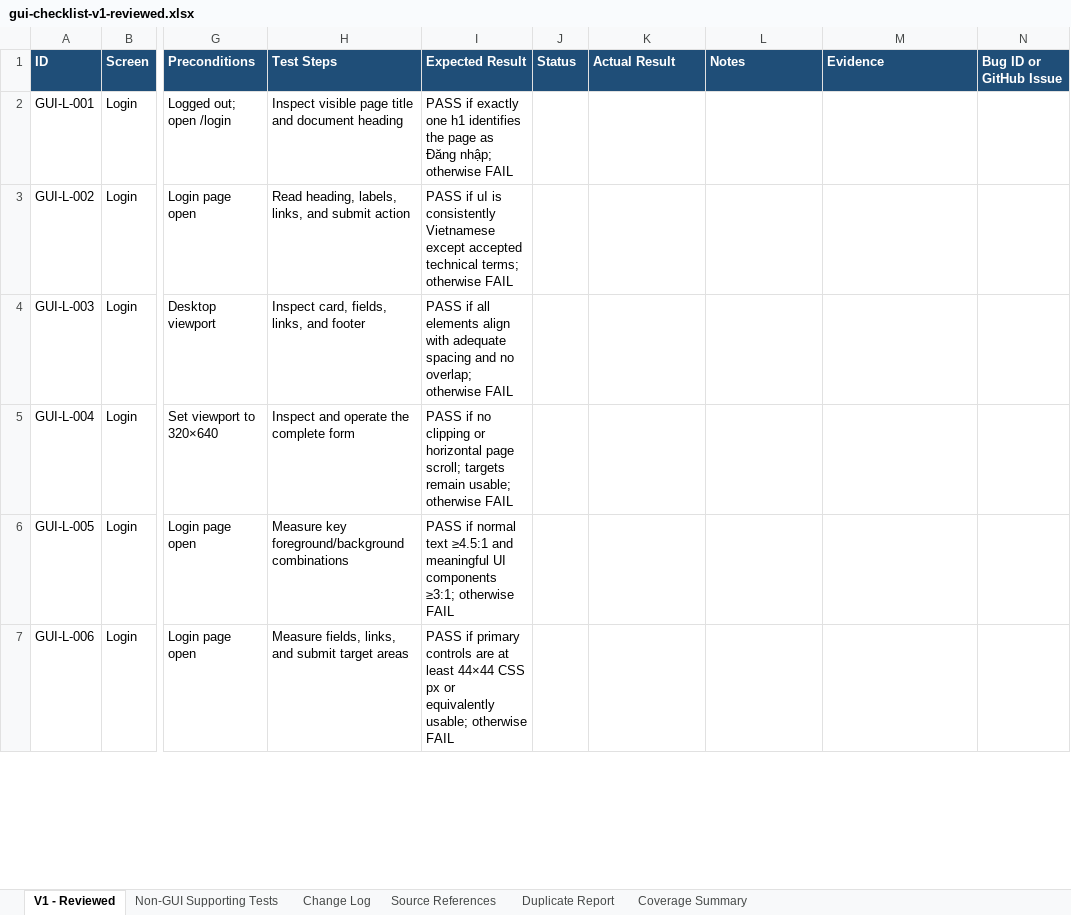
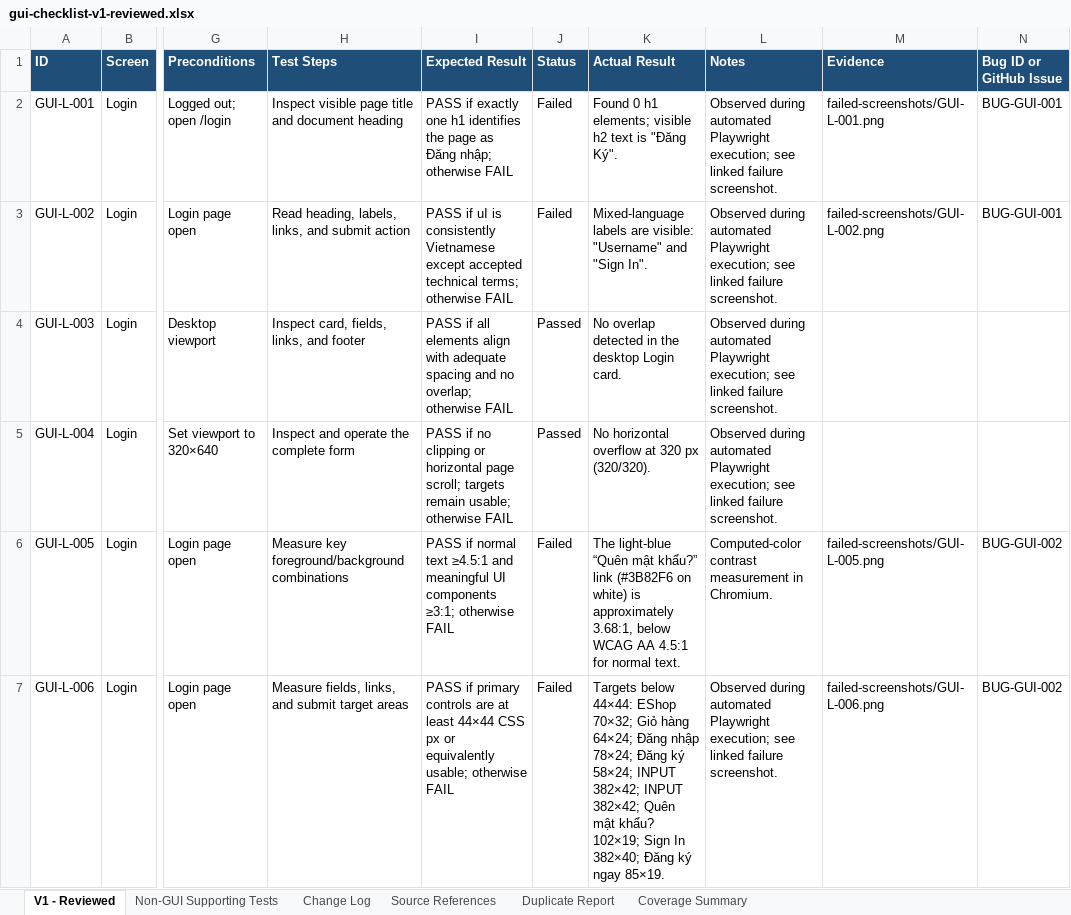
Before and after one commit to ThanhDang-Vn/software-testing, an Excel workbook: hw/hw3/23127334_HW03_AI_GUIUsability_TBD/task-1-gui-checklist/gui-checklist-v1-reviewed.xlsx, sheet V1 - Reviewed, drawn as a sheet; only a part is shown, gaps mark what is left out; values as stored, in another font and other column widths than the file's, no borders; the diff covers the shown part only; the diff names each change by its address in the sheet, - before the commit and + after, or states it on an @@ line.

```diff
--- a/hw/hw3/23127334_HW03_AI_GUIUsability_TBD/task-1-gui-checklist/gui-checklist-v1-reviewed.xlsx (sheet V1 - Reviewed)
+++ b/hw/hw3/23127334_HW03_AI_GUIUsability_TBD/task-1-gui-checklist/gui-checklist-v1-reviewed.xlsx (sheet V1 - Reviewed)
-J2:J3 (Status): (empty)
+J2:J3 (Status): Failed
-K2 (Actual Result): (empty)
+K2 (Actual Result): Found 0 h1 elements; visible h2 text is "Đăng Ký".
-L2:L5 (Notes): (empty)
+L2:L5 (Notes): Observed during automated Playwright execution; see linked failure screenshot.
-M2 (Evidence): (empty)
+M2 (Evidence): failed-screenshots/GUI-L-001.png
-N2:N3 (Bug ID or GitHub Issue): (empty)
+N2:N3 (Bug ID or GitHub Issue): BUG-GUI-001
-K3 (Actual Result): (empty)
+K3 (Actual Result): Mixed-language labels are visible: "Username" and "Sign In".
-M3 (Evidence): (empty)
+M3 (Evidence): failed-screenshots/GUI-L-002.png
-J4:J5 (Status): (empty)
+J4:J5 (Status): Passed
-K4 (Actual Result): (empty)
+K4 (Actual Result): No overlap detected in the desktop Login card.
-K5 (Actual Result): (empty)
+K5 (Actual Result): No horizontal overflow at 320 px (320/320).
-J6:J7 (Status): (empty)
+J6:J7 (Status): Failed
-K6 (Actual Result): (empty)
+K6 (Actual Result): The light-blue “Quên mật khẩu?” link (#3B82F6 on white) is approximately 3.68:1, below WCAG AA 4.5:1 for normal text.
-L6 (Notes): (empty)
+L6 (Notes): Computed-color contrast measurement in Chromium.
-M6 (Evidence): (empty)
+M6 (Evidence): failed-screenshots/GUI-L-005.png
-N6:N7 (Bug ID or GitHub Issue): (empty)
+N6:N7 (Bug ID or GitHub Issue): BUG-GUI-002
-K7 (Actual Result): (empty)
+K7 (Actual Result): Targets below 44×44: EShop 70×32; Giỏ hàng 64×24; Đăng nhập 78×24; Đăng ký 58×24; INPUT 382×42; INPUT 382×42; Quên mật khẩu? 102×19; Sign In 382×40; Đăng ký ngay 85×19.
-L7 (Notes): (empty)
+L7 (Notes): Observed during automated Playwright execution; see linked failure screenshot.
-M7 (Evidence): (empty)
+M7 (Evidence): failed-screenshots/GUI-L-006.png
```
Also changed, not shown: 165 edited cells elsewhere in this sheet, 33 other files.
